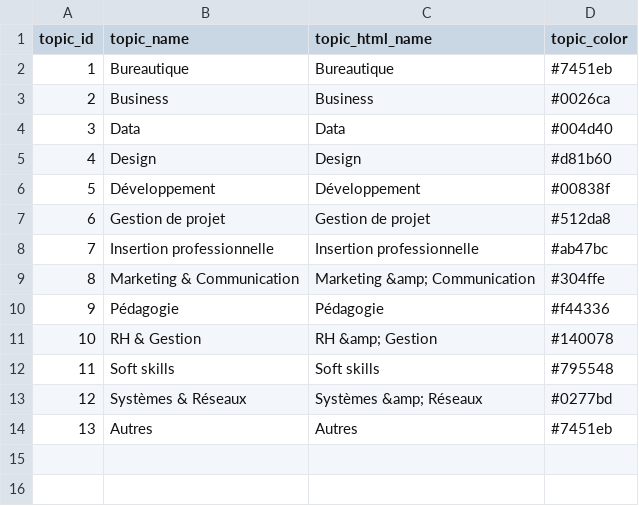
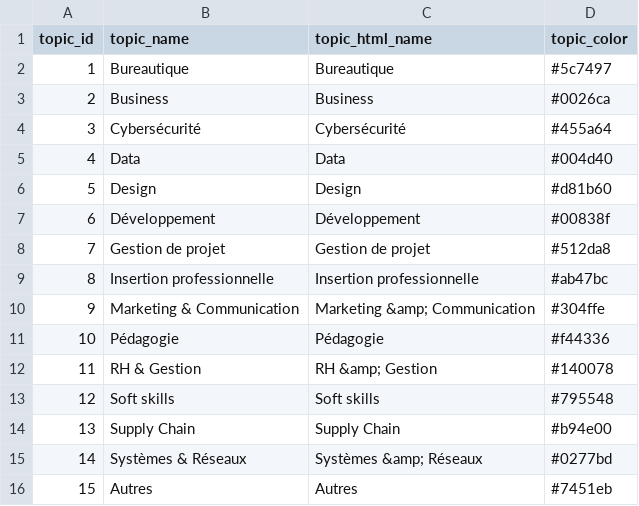
Before and after one commit to TristanV/OCCoursesExplorer, a CSV file: data/topics.csv, drawn as a sheet; addresses are those after the commit; the diff names each change by its address in the sheet, - before the commit and + after, or states it on an @@ line.

Commit message:
updating the application to handle new OpenClassrooms website and collect december 2022 data

```diff
--- a/data/topics.csv
+++ b/data/topics.csv
-D2 (topic_color): #7451eb
+D2 (topic_color): #5c7497
+row 4: 3 | Cybersécurité | Cybersécurité | #455a64
@@ column A (topic_id) renumbered from row 5 down @@
+row 14: 13 | Supply Chain | Supply Chain | #b94e00
```
Also changed, not shown: 39 other files.
